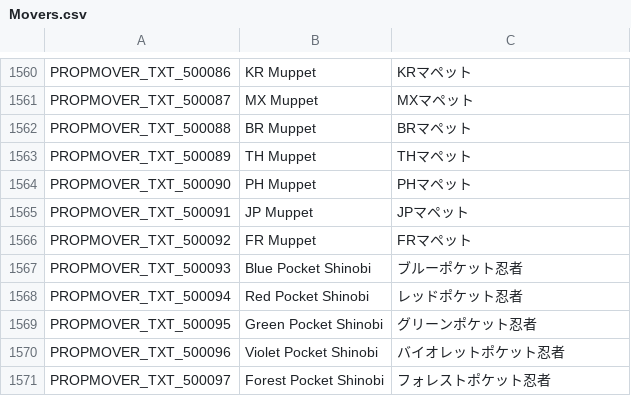
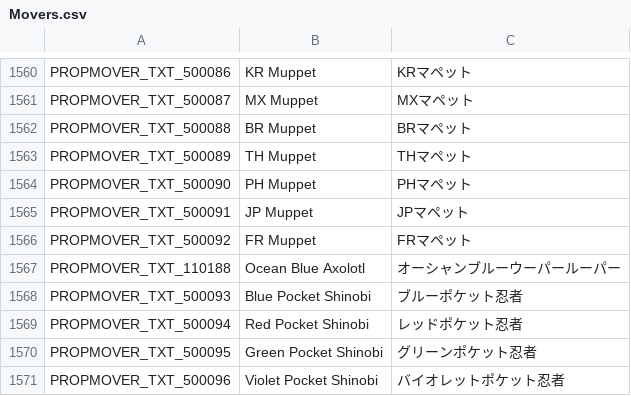
Before and after one commit to rica-augur/Flyff-Universe-Translations, a CSV file: Japanese/Movers.csv, drawn as a sheet; only a part is shown, gaps mark what is left out; the shorter side is filled out with more unchanged rows.

```diff
--- a/Japanese/Movers.csv
+++ b/Japanese/Movers.csv
@@ -1566,2 +1566,3 @@ PROPMOVER_TXT_500091,JP Muppet,JPマペット
 PROPMOVER_TXT_500092,FR Muppet,FRマペット
+PROPMOVER_TXT_110188,Ocean Blue Axolotl,オーシャンブルーウーパールーパー
 PROPMOVER_TXT_500093,Blue Pocket Shinobi,ブルーポケット忍者
```
Also changed, not shown: Japanese/Map.csv, Japanese/TextClient.csv, 6 other files.
